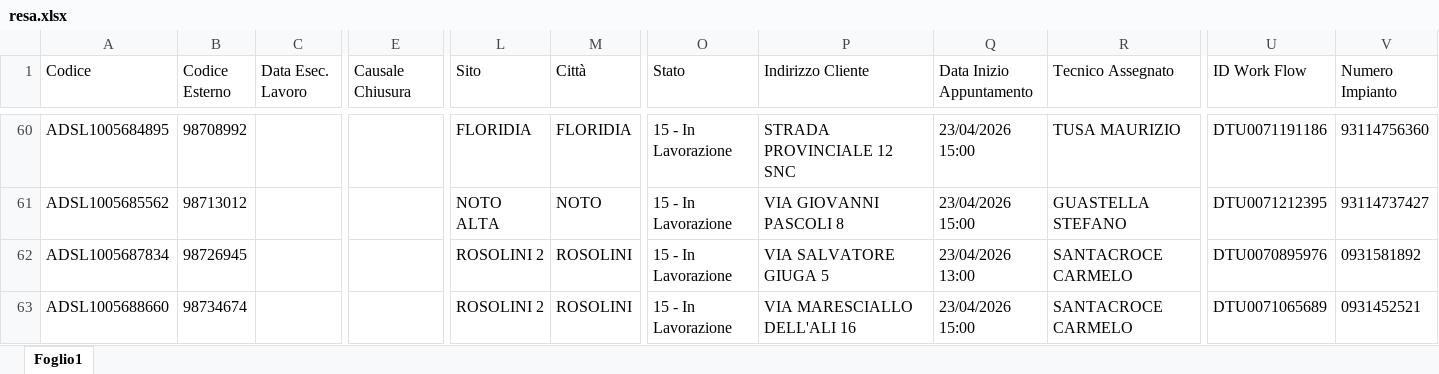
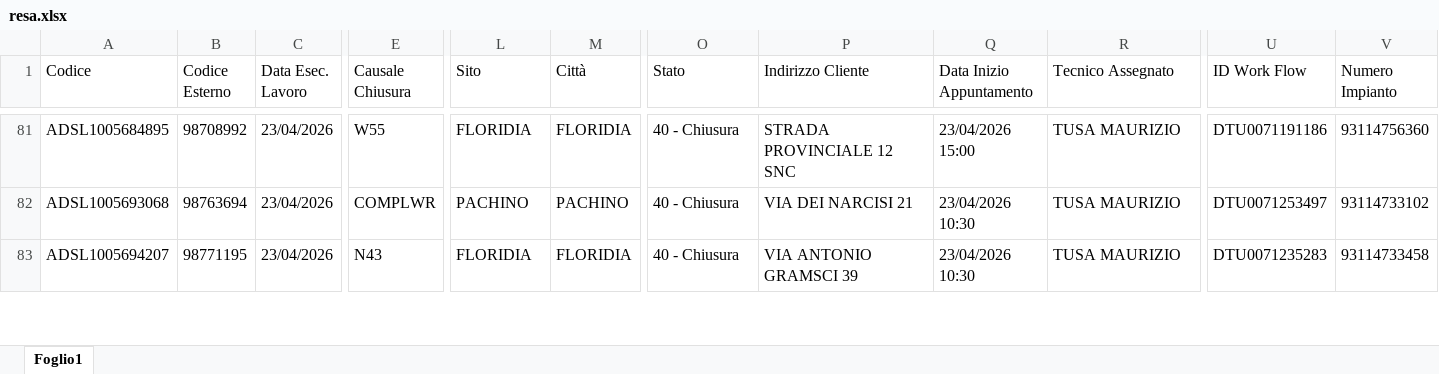
Before and after one commit to lbianco11197/Avanzamento-Delivery, an Excel workbook: resa.xlsx, sheet Foglio1, drawn as a sheet; only a part is shown, gaps mark what is left out; values as stored, in another font and other column widths than the file's, no borders; removed rows and columns are numbered as before the commit, all else as after; rows hold the shown columns only; the diff covers the shown part only; the diff names each change by its address in the sheet, - before the commit and + after, or states it on an @@ line.

```diff
--- a/resa.xlsx (sheet Foglio1)
+++ b/resa.xlsx (sheet Foglio1)
-C81 (Data Esec. Lavoro): (empty)
+C81 (Data Esec. Lavoro): 23/04/2026
-E81 (Causale Chiusura): (empty)
+E81 (Causale Chiusura): W55
-O81 (Stato): 15 - In Lavorazione
+O81 (Stato): 40 - Chiusura
@@ row 72 moved to row 82: ADSL1005693068 @@
-A83 (Codice): ADSL1005685562
+A83 (Codice): ADSL1005694207
-B83 (Codice Esterno): 98713012
+B83 (Codice Esterno): 98771195
-C83 (Data Esec. Lavoro): (empty)
+C83 (Data Esec. Lavoro): 23/04/2026
-E83 (Causale Chiusura): (empty)
+E83 (Causale Chiusura): N43
-L83 (Sito): NOTO ALTA
+L83 (Sito): FLORIDIA
-M83 (Città): NOTO
+M83 (Città): FLORIDIA
-O83 (Stato): 15 - In Lavorazione
+O83 (Stato): 40 - Chiusura
-P83 (Indirizzo Cliente): VIA GIOVANNI PASCOLI 8
+P83 (Indirizzo Cliente): VIA ANTONIO GRAMSCI 39
-Q83 (Data Inizio Appuntamento): 23/04/2026 15:00
+Q83 (Data Inizio Appuntamento): 23/04/2026 10:30
-R83 (Tecnico Assegnato): GUASTELLA STEFANO
+R83 (Tecnico Assegnato): TUSA MAURIZIO
-U83 (ID Work Flow): DTU0071212395
+U83 (ID Work Flow): DTU0071235283
-V83 (Numero Impianto): 93114737427
+V83 (Numero Impianto): 93114733458
-row 62: ADSL1005687834 | 98726945 |  |  | ROSOLINI 2 | ROSOLINI | 15 - In Lavorazione | VIA SALVATORE GIUGA 5 | 23/04/2026 13:00 | SANTACROCE CARMELO | DTU0070895976 | 0931581892
-row 63: ADSL1005688660 | 98734674 |  |  | ROSOLINI 2 | ROSOLINI | 15 - In Lavorazione | VIA MARESCIALLO DELL'ALI 16 | 23/04/2026 15:00 | SANTACROCE CARMELO | DTU0071065689 | 0931452521
```
Also changed, not shown: 21 added rows, 8 removed rows, 6 moved rows, 134 edited cells and cell formats elsewhere in this sheet.
